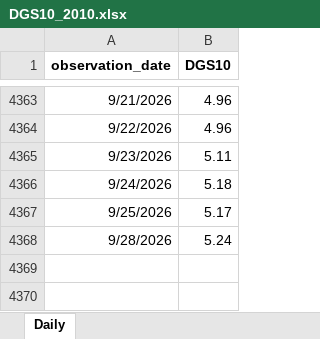
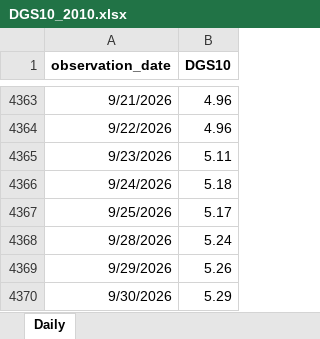
Before and after one commit to FritzLD/RealEstateAI, an Excel workbook: data/DGS10_2010.xlsx, sheet Daily, drawn as a sheet; only a part is shown, gaps mark what is left out; values as stored, in another font and other column widths than the file's, no borders; the diff names each change by its address in the sheet, - before the commit and + after, or states it on an @@ line.

```diff
--- a/data/DGS10_2010.xlsx (sheet Daily)
+++ b/data/DGS10_2010.xlsx (sheet Daily)
+row 4369: 9/29/2026 | 5.26
+row 4370: 9/30/2026 | 5.29
```
Also changed, not shown: 1 other file.
